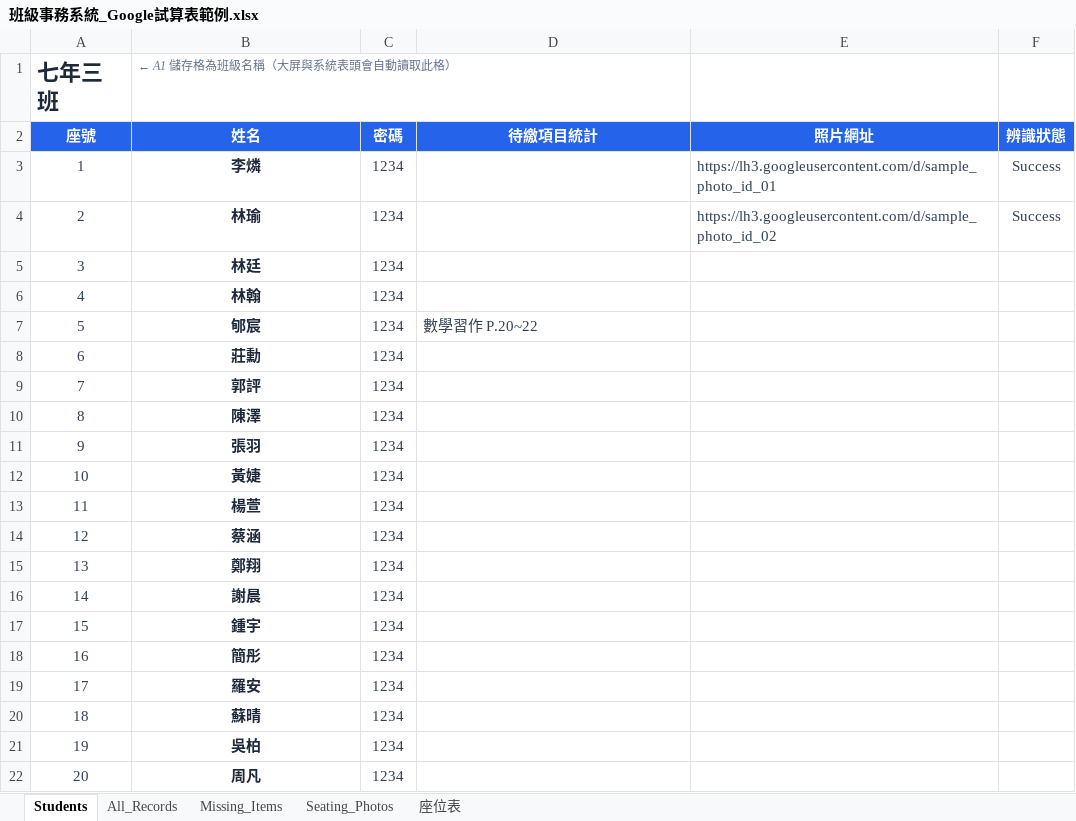
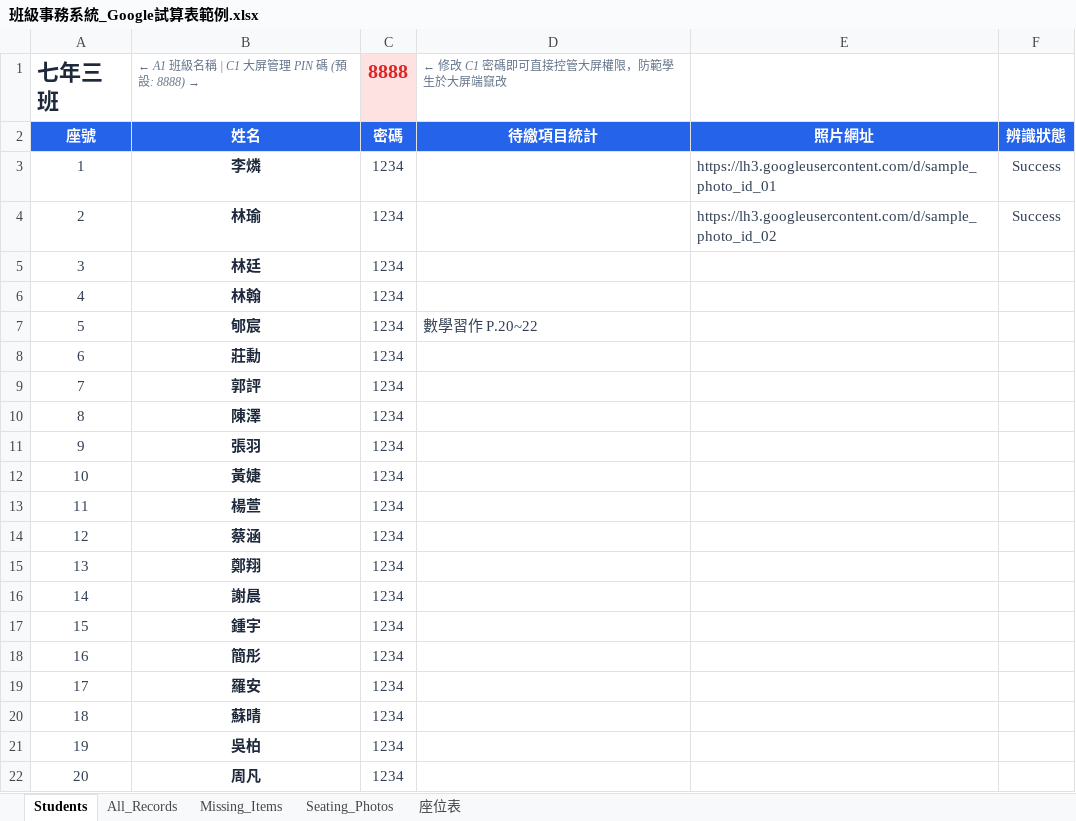
Before and after one commit to huahua718-design/screenclassmanagement, an Excel workbook: 班級事務系統_Google試算表範例.xlsx, sheet Students, drawn as a sheet; values as stored, in another font and other column widths than the file's, no borders; the diff names each change by its address in the sheet, - before the commit and + after, or states it on an @@ line.

```diff
--- a/班級事務系統_Google試算表範例.xlsx (sheet Students)
+++ b/班級事務系統_Google試算表範例.xlsx (sheet Students)
-B1: ← A1 儲存格為班級名稱（大屏與系統表頭會自動讀取此格）
+B1: ← A1 班級名稱 | C1 大屏管理 PIN 碼 (預設: 8888) →
-C1: (empty)
+C1: 8888
-C1 fill: none
+C1 fill: #FEE2E2
-D1: (empty)
+D1: ← 修改 C1 密碼即可直接控管大屏權限，防範學生於大屏端竄改
```
Also changed, not shown: sheet 座位表, 2 other files.
